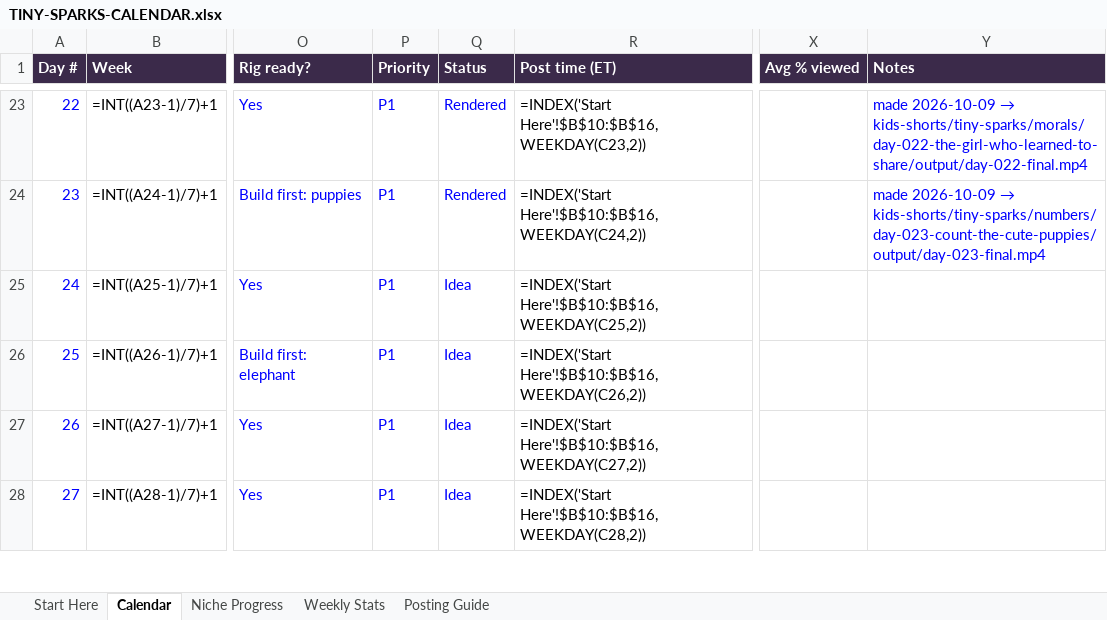
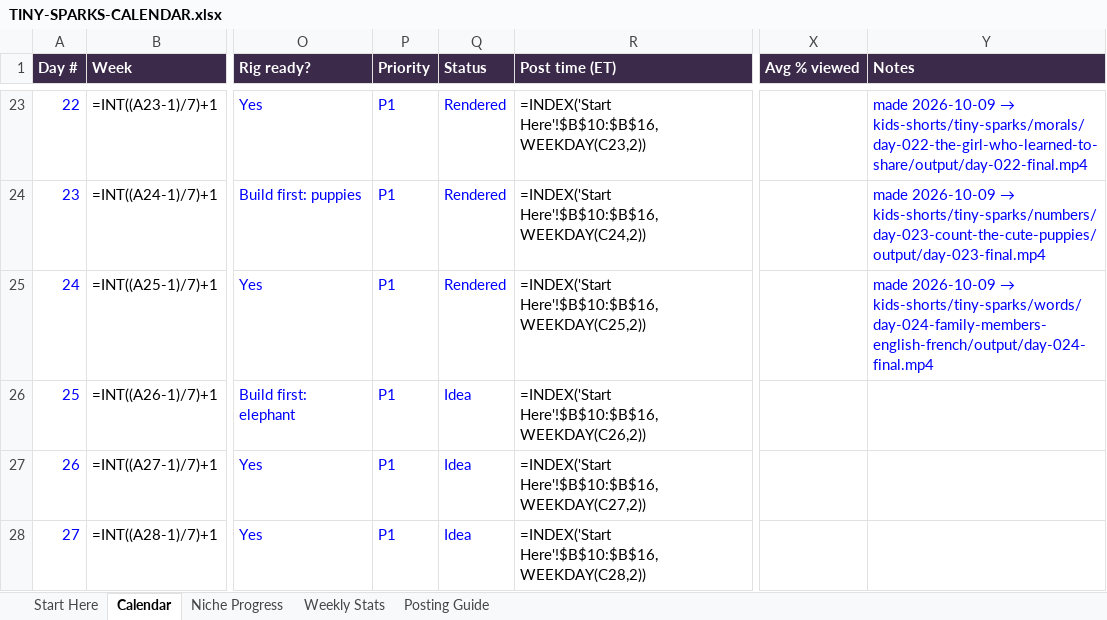
Before and after one commit to zakariaessaiydy/ai-gen, an Excel workbook: TINY-SPARKS-CALENDAR.xlsx, sheet Calendar, drawn as a sheet; only a part is shown, gaps mark what is left out; values as stored, in another font and other column widths than the file's, no borders; formulas without a stored value are shown as written; conditional formats not drawn; the diff names each change by its address in the sheet, - before the commit and + after, or states it on an @@ line.

```diff
--- a/TINY-SPARKS-CALENDAR.xlsx (sheet Calendar)
+++ b/TINY-SPARKS-CALENDAR.xlsx (sheet Calendar)
-Q25 (Status): Idea
+Q25 (Status): Rendered
@@ Y25 (Notes): (empty) → made 2026-10-09 → kids-shorts/tiny-sparks/words/day-024-family-members-english-french/output/day-024-final.mp4 @@
```
Also changed, not shown: 8 other files.
